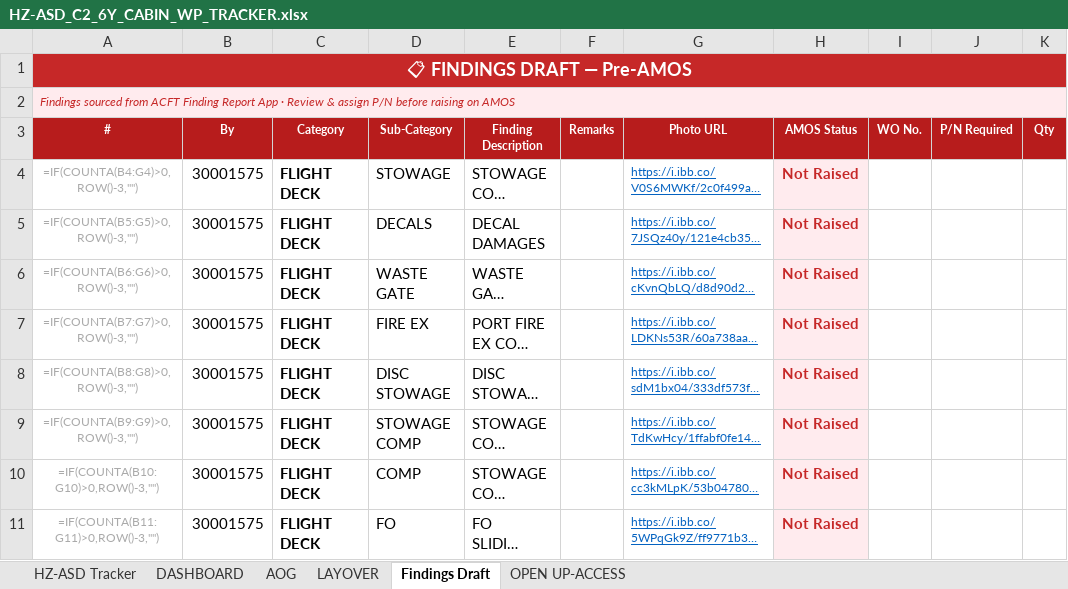
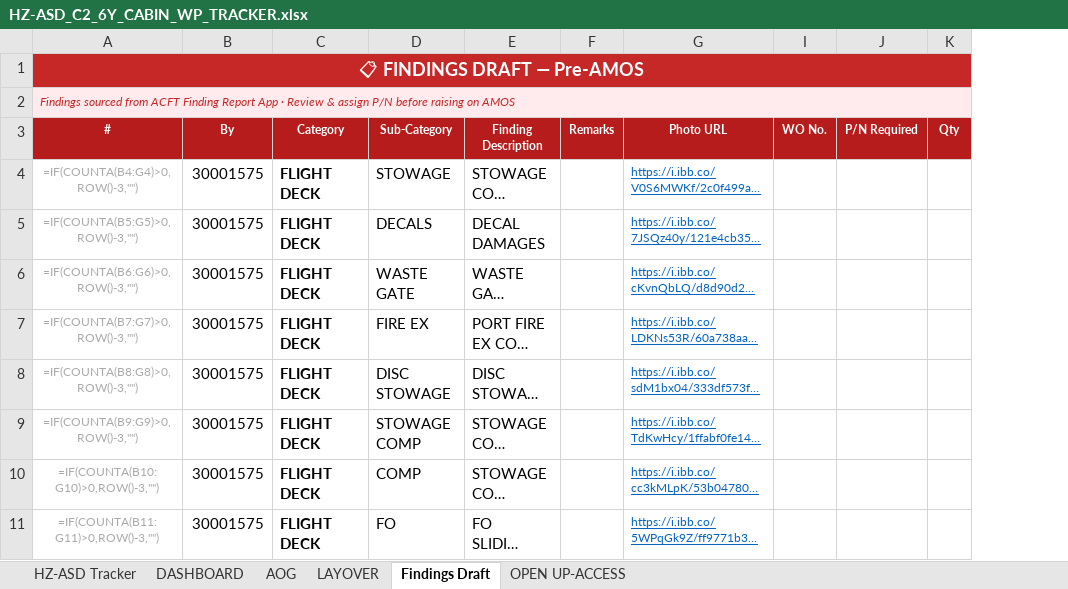
Before and after one commit to Aviproject-bit/avisuite, an Excel workbook: uploads/outbox/HZ-ASD_C2_6Y_CABIN_WP_TRACKER.xlsx, sheet Findings Draft, drawn as a sheet; only a part is shown; long unchanged cells end in …; values as stored, in another font and other column widths than the file's, no borders; formulas without a stored value are shown as written; conditional formats and table styles not drawn; the diff names each change by its address in the sheet, - before the commit and + after, or states it on an @@ line.

```diff
--- a/uploads/outbox/HZ-ASD_C2_6Y_CABIN_WP_TRACKER.xlsx (sheet Findings Draft)
+++ b/uploads/outbox/HZ-ASD_C2_6Y_CABIN_WP_TRACKER.xlsx (sheet Findings Draft)
@@ column H (AMOS Status) hidden, rows 4-11: all Not Raised @@
```
Also changed, not shown: sheet HZ-ASD Tracker, sheet AOG, sheet DASHBOARD, hidden cells.
